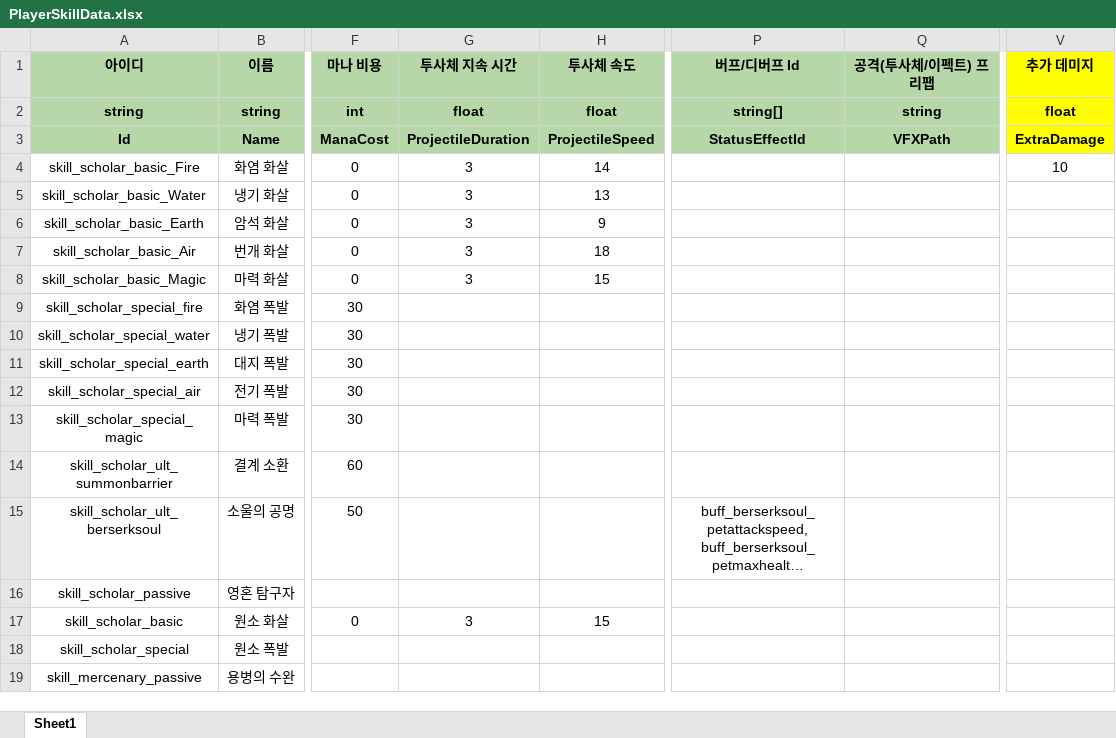
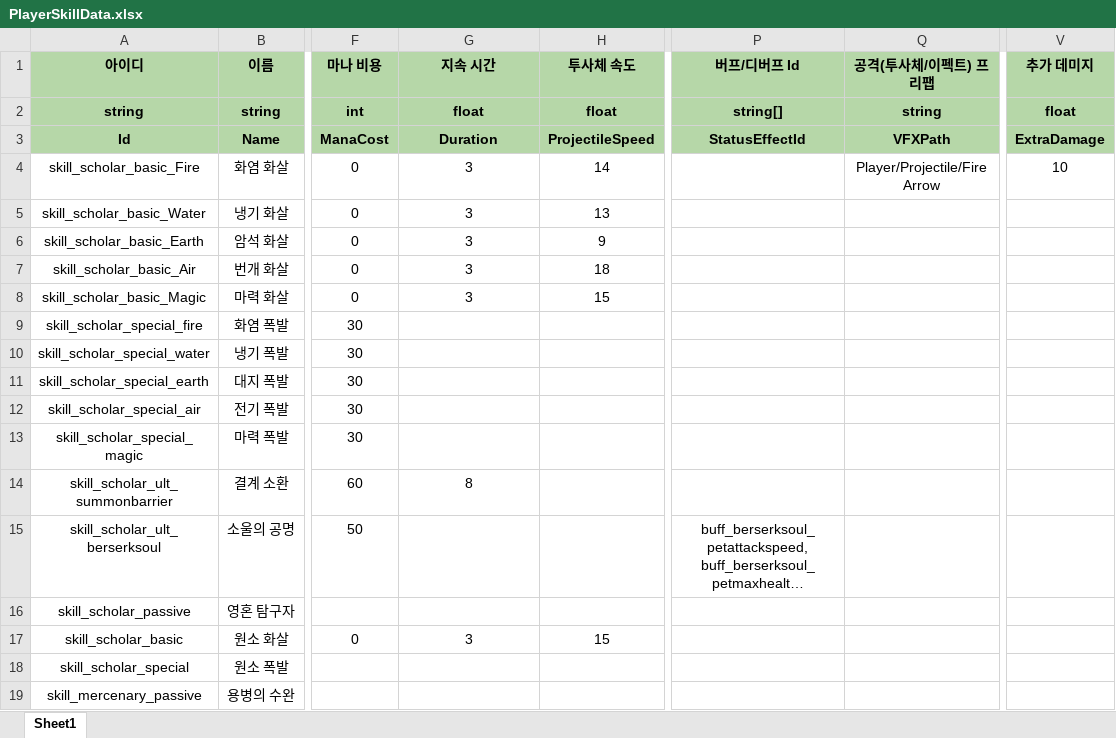
Before and after one commit to 6th-July-Team/WanderSoul, an Excel workbook: JsonConverter/ExcelFiles/PlayerSkillData.xlsx, sheet Sheet1, drawn as a sheet; only a part is shown, gaps mark what is left out; long unchanged cells end in …; values as stored, in another font and other column widths than the file's, no borders; charts and pictures not drawn; the diff names each change by its address in the sheet, - before the commit and + after, or states it on an @@ line.

Commit message:
feat: projectile 수정, particle component 구현, 학자 기본 공격들 프리펩 생성

```diff
--- a/JsonConverter/ExcelFiles/PlayerSkillData.xlsx (sheet Sheet1)
+++ b/JsonConverter/ExcelFiles/PlayerSkillData.xlsx (sheet Sheet1)
-G1: 투사체 지속 시간
+G1: 지속 시간
-V1:V3 fill: #FFFF00
+V1:V3 fill: #B6D7A8
-G3 (지속 시간): ProjectileDuration
+G3 (지속 시간): Duration
-Q4 (공격(투사체/이펙트) 프리팹): (empty)
+Q4 (공격(투사체/이펙트) 프리팹): Player/Projectile/Fire Arrow
-G14 (지속 시간): (empty)
+G14 (지속 시간): 8
```
Also changed, not shown: 24 other files.
